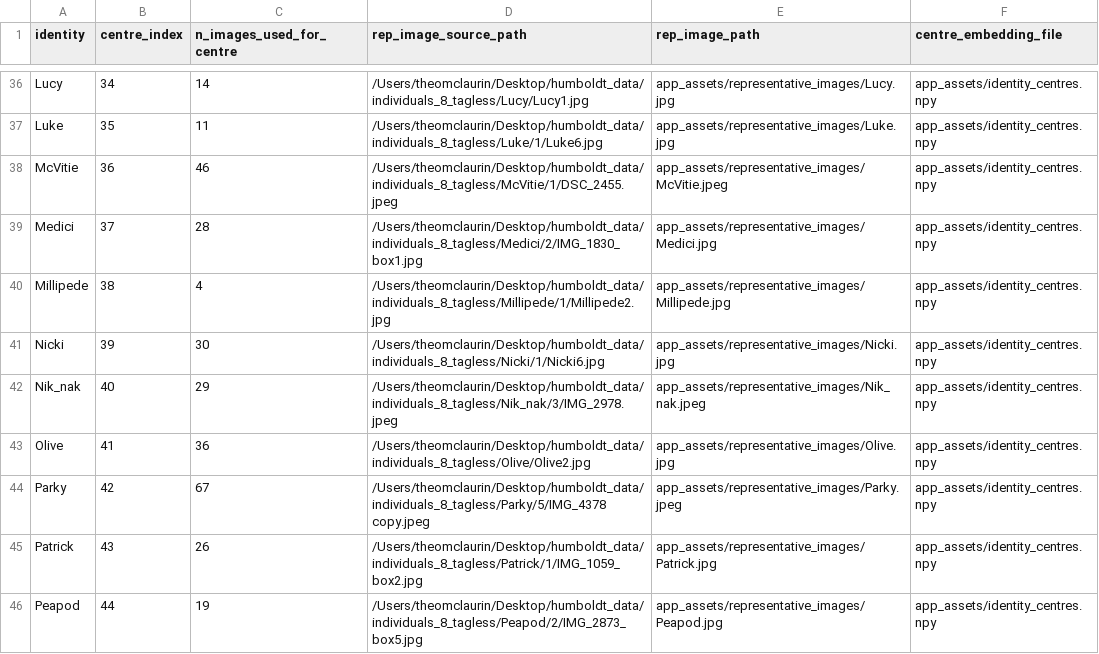
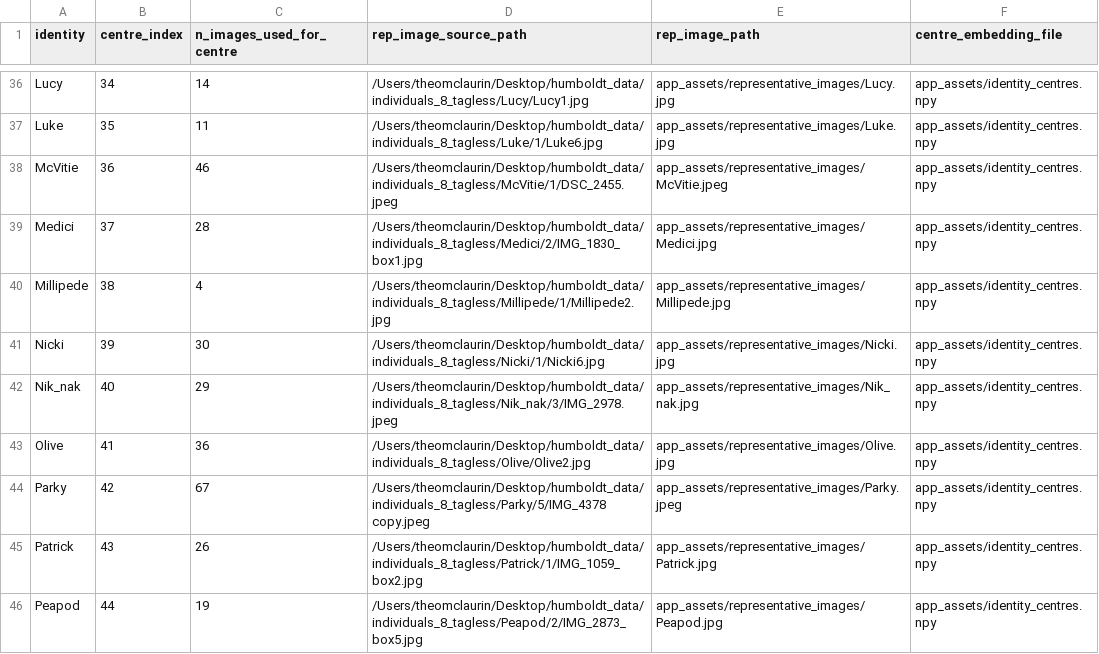
Before and after one commit to t-mclaurin/online-penguin-identification, a CSV file: app_assets/identity_centres.csv, drawn as a sheet; only a part is shown, gaps mark what is left out.

Commit message:
Updated rep-image pointer for Niknak

```diff
--- a/app_assets/identity_centres.csv
+++ b/app_assets/identity_centres.csv
@@ -41,3 +41,3 @@ Millipede,38,4,/Users/theomclaurin/Desktop/humboldt_data/individuals_8_tagless/M
 Nicki,39,30,/Users/theomclaurin/Desktop/humboldt_data/individuals_8_tagless/Nicki/1/Nicki6.jpg,app_assets/representative_images/Nicki.jpg,app_assets/identity_centres.npy
-Nik_nak,40,29,/Users/theomclaurin/Desktop/humboldt_data/individuals_8_tagless/Nik_nak/3/IMG_2978.jpeg,app_assets/representative_images/Nik_nak.jpeg,app_assets/identity_centres.npy
+Nik_nak,40,29,/Users/theomclaurin/Desktop/humboldt_data/individuals_8_tagless/Nik_nak/3/IMG_2978.jpeg,app_assets/representative_images/Nik_nak.jpg,app_assets/identity_centres.npy
 Olive,41,36,/Users/theomclaurin/Desktop/humboldt_data/individuals_8_tagless/Olive/Olive2.jpg,app_assets/representative_images/Olive.jpg,app_assets/identity_centres.npy
```
